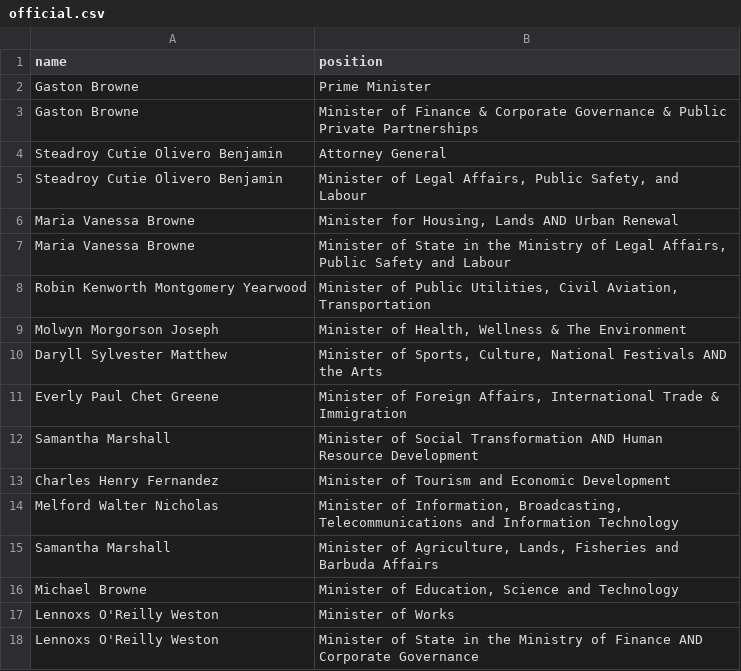
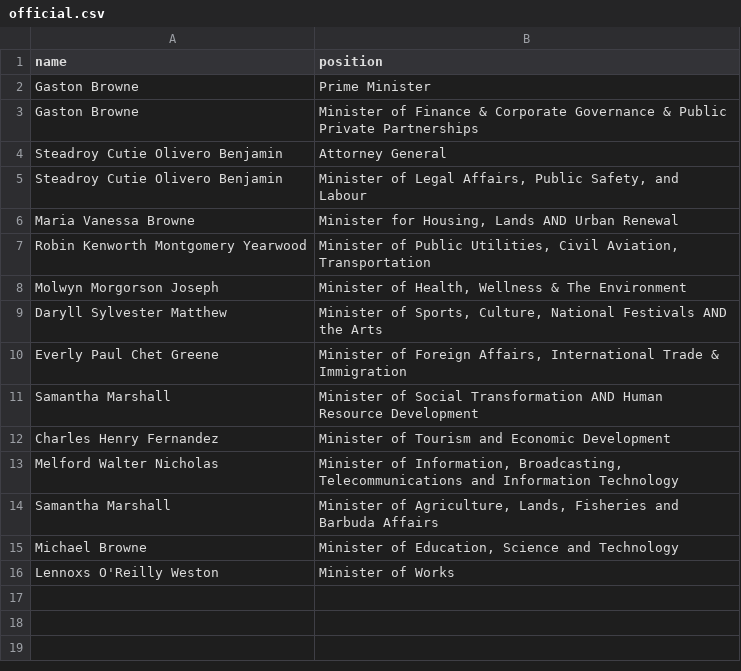
Before and after one commit to every-politician-scrapers/antigua-barbuda-ministers, a CSV file: data/official.csv, drawn as a sheet.

Commit message:
Ignore Ministers of State

```diff
--- a/data/official.csv
+++ b/data/official.csv
@@ -6,3 +6,2 @@ Steadroy Cutie Olivero Benjamin,"Minister of Legal Affairs, Public Safety, and L
 Maria Vanessa Browne,"Minister for Housing, Lands AND Urban Renewal"
-Maria Vanessa Browne,"Minister of State in the Ministry of Legal Affairs, Public Safety and Labour"
 Robin Kenworth Montgomery Yearwood,"Minister of Public Utilities, Civil Aviation, Transportation"
@@ -17,2 +16 @@ Michael Browne,"Minister of Education, Science and Technology"
 Lennoxs O'Reilly Weston,Minister of Works
-Lennoxs O'Reilly Weston,Minister of State in the Ministry of Finance AND Corporate Governance
```
Also changed, not shown: 1 other file.
